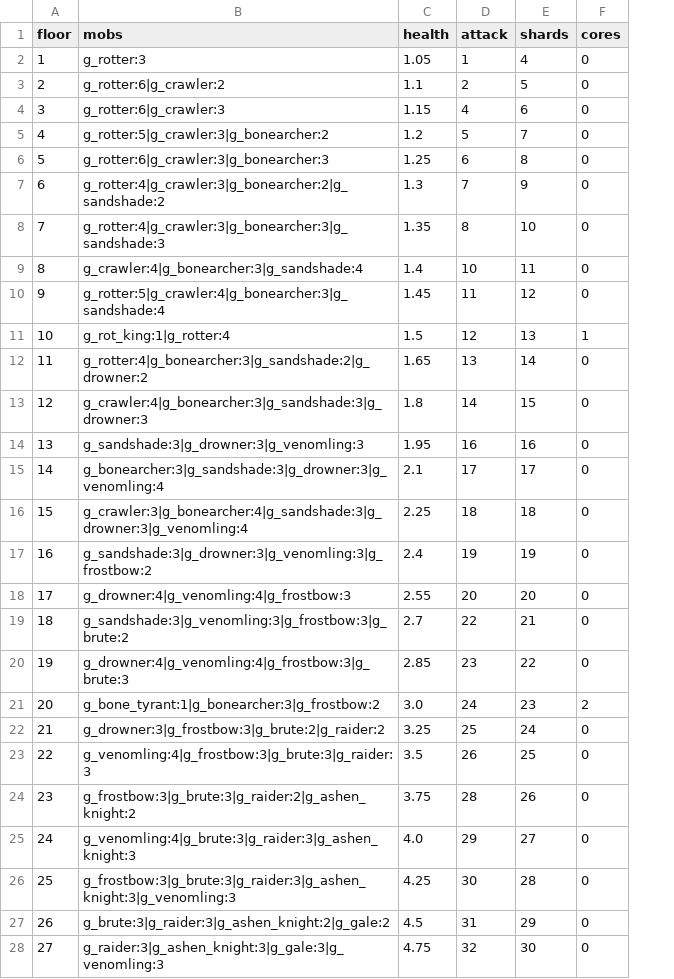
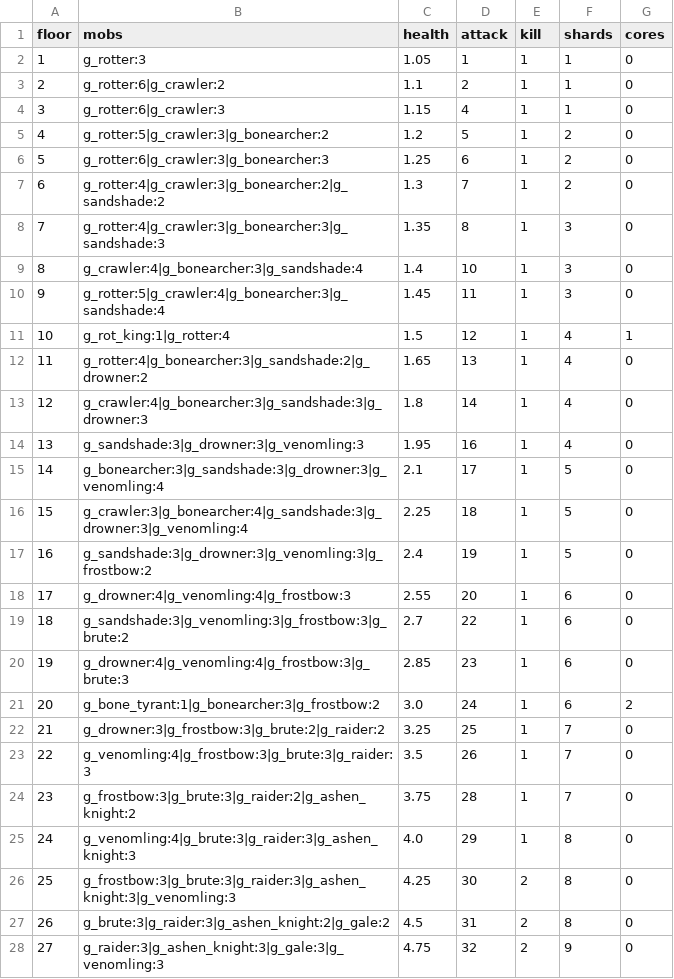
Before and after one commit to charky-p/aurora-plugin, a CSV file: scripts/data/gauntlet/floors.csv, drawn as a sheet; only a part is shown; addresses are those after the commit; the diff covers the shown part only; the diff names each change by its address in the sheet, - before the commit and + after, or states it on an @@ line.

Commit message:
[C] Gauntlet: every kill pays Shards (a boss 5 kills' worth) and clearing a floor pays a bonus, about the same total as before; the sidebar shows Shards, Cores, best floor and the run in progress while in the Gauntlet's world; a Gauntlet Forge trader (gauntlet_forge) opens the forge

```diff
--- a/scripts/data/gauntlet/floors.csv
+++ b/scripts/data/gauntlet/floors.csv
+column E (kill), rows 2-28: 1 | 1 | 1 | 1 | 1 | 1 | 1 | 1 | 1 | 1 | 1 | 1 | 1 | 1 | 1 | 1 | 1 | 1 | 1 | 1 | 1 | 1 | 1 | 1 | 2 | 2 | 2
-F2 (shards): 4
+F2 (shards): 1
-F3 (shards): 5
+F3 (shards): 1
-F4 (shards): 6
+F4 (shards): 1
-F5 (shards): 7
+F5 (shards): 2
-F6 (shards): 8
+F6 (shards): 2
-F7 (shards): 9
+F7 (shards): 2
-F8 (shards): 10
+F8 (shards): 3
-F9 (shards): 11
+F9 (shards): 3
-F10 (shards): 12
+F10 (shards): 3
-F11 (shards): 13
+F11 (shards): 4
-F12 (shards): 14
+F12 (shards): 4
-F13 (shards): 15
+F13 (shards): 4
-F14 (shards): 16
+F14 (shards): 4
-F15 (shards): 17
+F15 (shards): 5
-F16 (shards): 18
+F16 (shards): 5
-F17 (shards): 19
+F17 (shards): 5
-F18 (shards): 20
+F18 (shards): 6
-F19 (shards): 21
+F19 (shards): 6
-F20 (shards): 22
+F20 (shards): 6
-F21 (shards): 23
+F21 (shards): 6
-F22 (shards): 24
+F22 (shards): 7
-F23 (shards): 25
+F23 (shards): 7
-F24 (shards): 26
+F24 (shards): 7
-F25 (shards): 27
+F25 (shards): 8
-F26 (shards): 28
+F26 (shards): 8
-F27 (shards): 29
+F27 (shards): 8
-F28 (shards): 30
+F28 (shards): 9
```
Also changed, not shown: 23 edited cells elsewhere in this file, scripts/data/shops/traders.csv, 14 other files.
